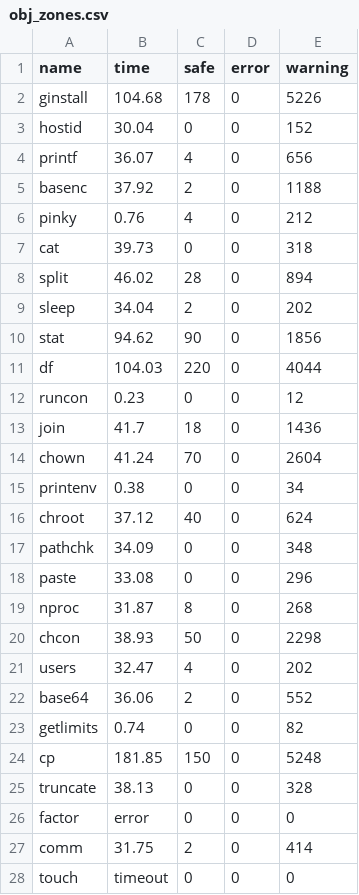
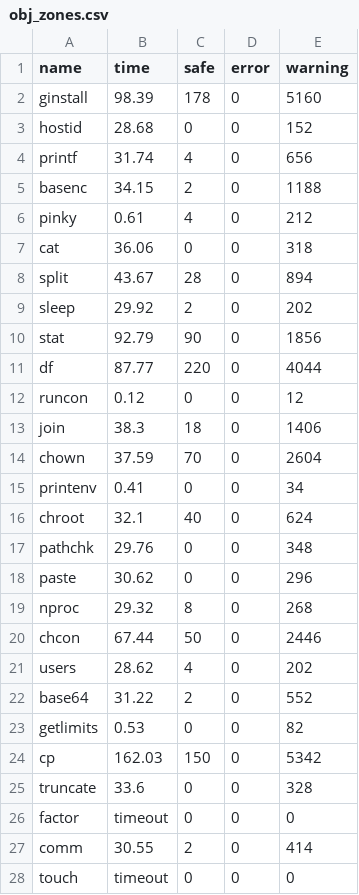
Before and after one commit to LinerSu/exper_data, a CSV file: clam-bench/obj_zones.csv, drawn as a sheet; only a part is shown; the diff covers the shown part only.

Commit message:
data: add new obj data result

```diff
--- a/clam-bench/obj_zones.csv
+++ b/clam-bench/obj_zones.csv
@@ -1,28 +1,28 @@
 name,time,safe,error,warning
-ginstall,104.68,178,0,5226
-hostid,30.04,0,0,152
-printf,36.07,4,0,656
-basenc,37.92,2,0,1188
-pinky,0.76,4,0,212
-cat,39.73,0,0,318
-split,46.02,28,0,894
-sleep,34.04,2,0,202
-stat,94.62,90,0,1856
-df,104.03,220,0,4044
-runcon,0.23,0,0,12
-join,41.7,18,0,1436
-chown,41.24,70,0,2604
-printenv,0.38,0,0,34
-chroot,37.12,40,0,624
-pathchk,34.09,0,0,348
-paste,33.08,0,0,296
-nproc,31.87,8,0,268
-chcon,38.93,50,0,2298
-users,32.47,4,0,202
-base64,36.06,2,0,552
-getlimits,0.74,0,0,82
-cp,181.85,150,0,5248
-truncate,38.13,0,0,328
-factor,error,0,0,0
-comm,31.75,2,0,414
+ginstall,98.39,178,0,5160
+hostid,28.68,0,0,152
+printf,31.74,4,0,656
+basenc,34.15,2,0,1188
+pinky,0.61,4,0,212
+cat,36.06,0,0,318
+split,43.67,28,0,894
+sleep,29.92,2,0,202
+stat,92.79,90,0,1856
+df,87.77,220,0,4044
+runcon,0.12,0,0,12
+join,38.3,18,0,1406
+chown,37.59,70,0,2604
+printenv,0.41,0,0,34
+chroot,32.1,40,0,624
+pathchk,29.76,0,0,348
+paste,30.62,0,0,296
+nproc,29.32,8,0,268
+chcon,67.44,50,0,2446
+users,28.62,4,0,202
+base64,31.22,2,0,552
+getlimits,0.53,0,0,82
+cp,162.03,150,0,5342
+truncate,33.6,0,0,328
+factor,timeout,0,0,0
+comm,30.55,2,0,414
 touch,timeout,0,0,0
```
Also changed, not shown: 78 edited cells elsewhere in this file.
